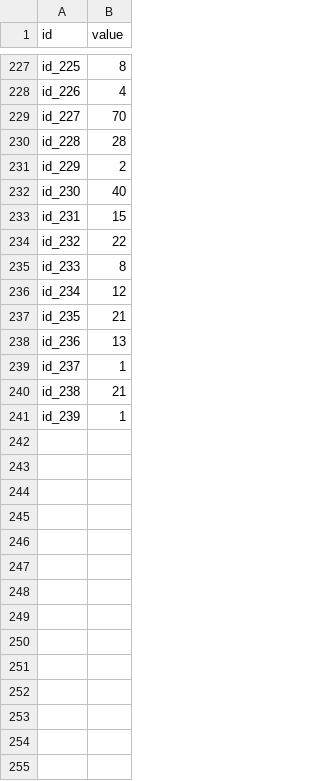
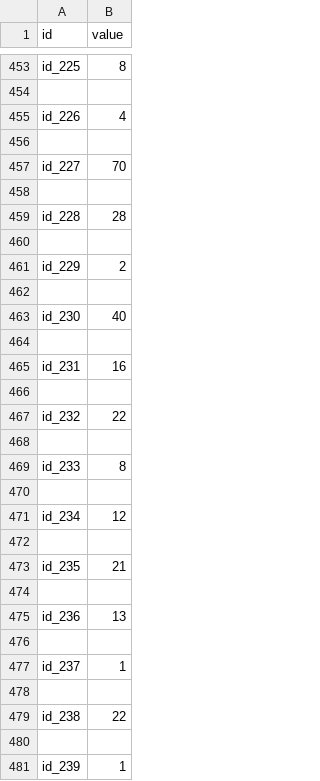
Before and after one commit to ymy1248/ML, a CSV file: hw1/ans.csv, drawn as a sheet; only a part is shown, gaps mark what is left out; addresses are those after the commit; the diff covers the shown part only; the diff names each change by its address in the sheet, - before the commit and + after, or states it on an @@ line.

```diff
--- a/hw1/ans.csv
+++ b/hw1/ans.csv
+row 454: (empty)
+row 456: (empty)
+row 458: (empty)
+row 460: (empty)
+row 462: (empty)
+row 464: (empty)
-B465 (value): 15
+B465 (value): 16
+row 466: (empty)
+row 468: (empty)
+row 470: (empty)
+row 472: (empty)
+row 474: (empty)
+row 476: (empty)
+row 478: (empty)
-B479 (value): 21
+B479 (value): 22
+row 480: (empty)
```
Also changed, not shown: 226 added rows and 14 edited cells elsewhere in this file, 2 other files.
